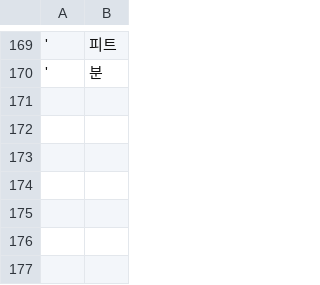
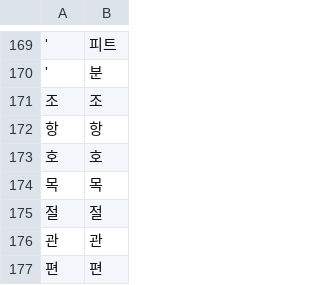
Before and after one commit to geul-org/nlgeul, a TSV file: pkg/data/units.tsv, drawn as a sheet; only a part is shown, gaps mark what is left out; the diff names each change by its address in the sheet, - before the commit and + after, or states it on an @@ line.

```diff
--- a/pkg/data/units.tsv
+++ b/pkg/data/units.tsv
+row 171: 조 | 조
+row 172: 항 | 항
+row 173: 호 | 호
+row 174: 목 | 목
+row 175: 절 | 절
+row 176: 관 | 관
+row 177: 편 | 편
```
Also changed, not shown: 1 other file.
